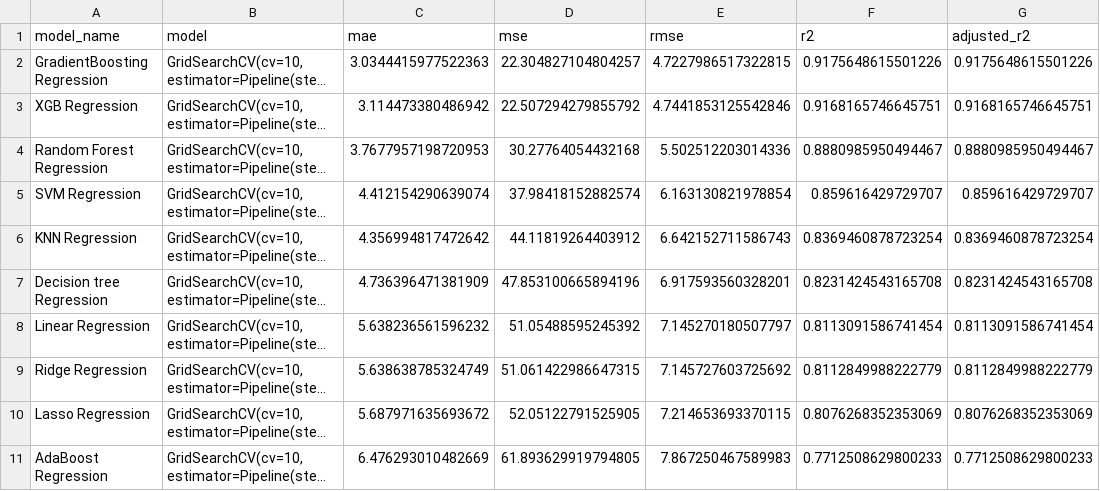
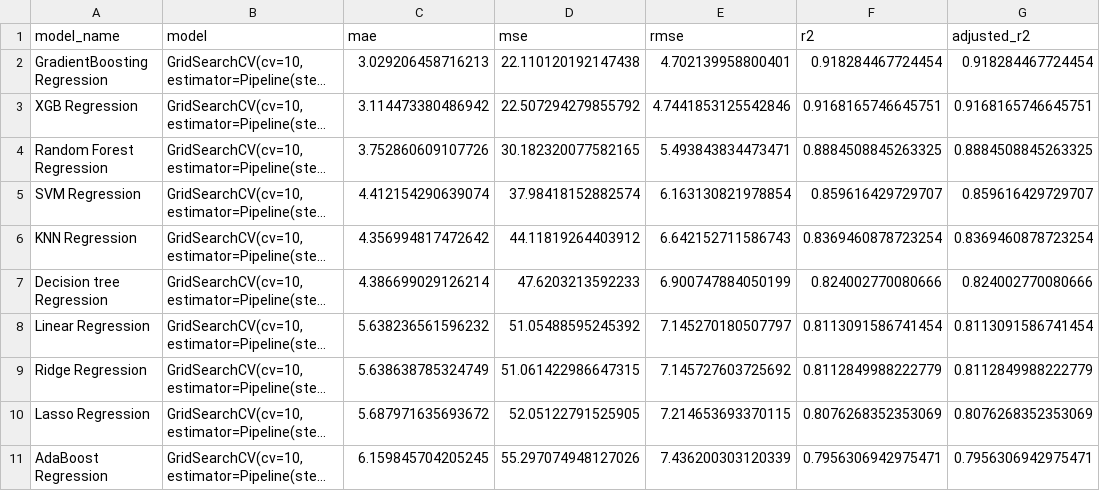
Before and after one commit to msarathrahul/project, a CSV file: artifacts/performance_df.csv, drawn as a sheet; long unchanged cells end in …; the diff names each change by its address in the sheet, - before the commit and + after, or states it on an @@ line.

```diff
--- a/artifacts/performance_df.csv
+++ b/artifacts/performance_df.csv
-C2 (mae): 3.0344415977522363
+C2 (mae): 3.029206458716213
-D2 (mse): 22.304827104804257
+D2 (mse): 22.110120192147438
-E2 (rmse): 4.7227986517322815
+E2 (rmse): 4.702139958800401
-F2 (r2): 0.9175648615501226
+F2 (r2): 0.918284467724454
-G2 (adjusted_r2): 0.9175648615501226
+G2 (adjusted_r2): 0.918284467724454
-C4 (mae): 3.7677957198720953
+C4 (mae): 3.752860609107726
-D4 (mse): 30.27764054432168
+D4 (mse): 30.182320077582165
-E4 (rmse): 5.502512203014336
+E4 (rmse): 5.493843834473471
-F4 (r2): 0.8880985950494467
+F4 (r2): 0.8884508845263325
-G4 (adjusted_r2): 0.8880985950494467
+G4 (adjusted_r2): 0.8884508845263325
-C7 (mae): 4.736396471381909
+C7 (mae): 4.386699029126214
-D7 (mse): 47.853100665894196
+D7 (mse): 47.6203213592233
-E7 (rmse): 6.917593560328201
+E7 (rmse): 6.900747884050199
-F7 (r2): 0.8231424543165708
+F7 (r2): 0.824002770080666
-G7 (adjusted_r2): 0.8231424543165708
+G7 (adjusted_r2): 0.824002770080666
-C11 (mae): 6.476293010482669
+C11 (mae): 6.159845704205245
-D11 (mse): 61.893629919794805
+D11 (mse): 55.297074948127026
-E11 (rmse): 7.867250467589983
+E11 (rmse): 7.436200303120339
-F11 (r2): 0.7712508629800233
+F11 (r2): 0.7956306942975471
-G11 (adjusted_r2): 0.7712508629800233
+G11 (adjusted_r2): 0.7956306942975471
```
Also changed, not shown: 4 other files.
